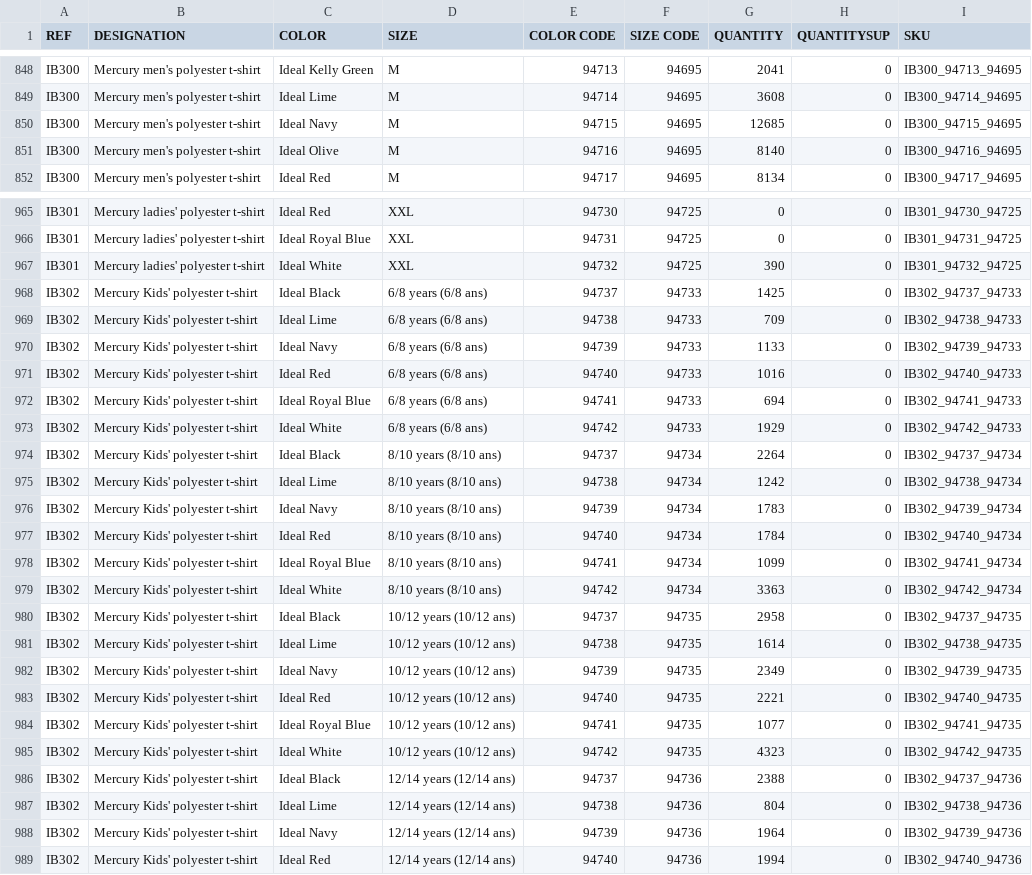
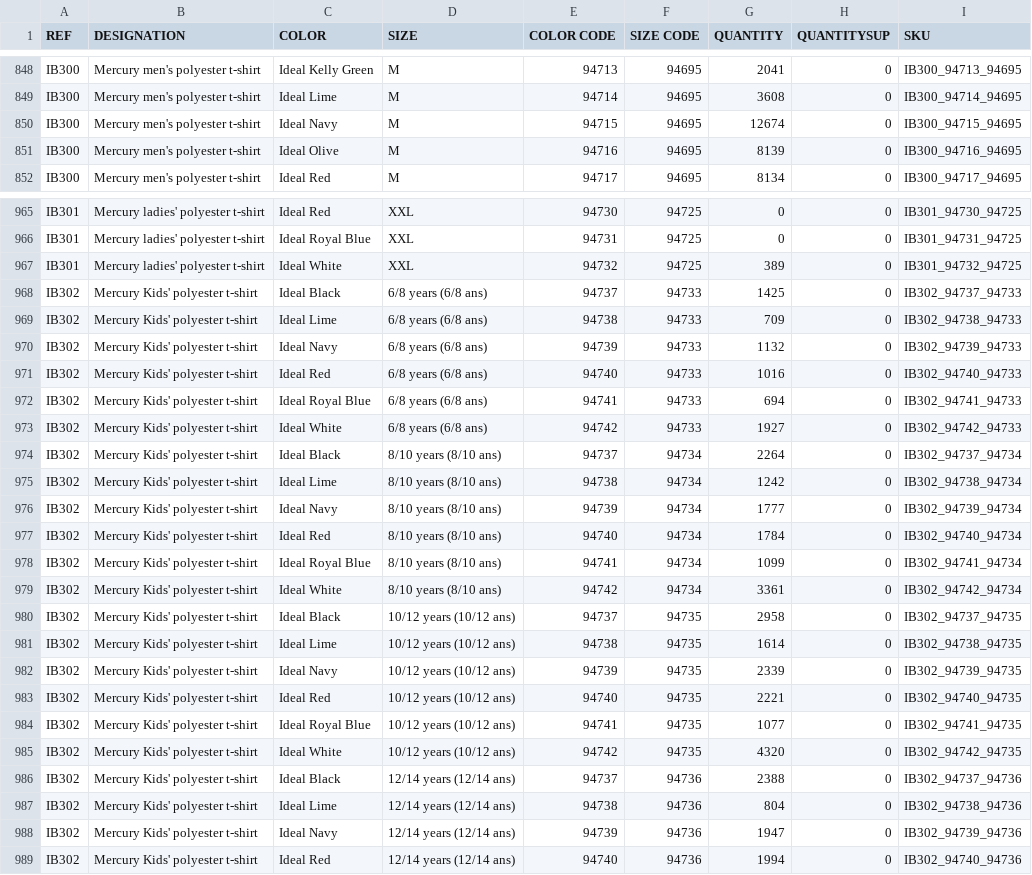
Before and after one commit to PerrinT31/iDealBasic-Stock, a CSV file: public/IDEAL_BASIC_BRANDS_STOCKWEB_IBB.csv, drawn as a sheet; only a part is shown, gaps mark what is left out; the diff covers the shown part only.

```diff
--- a/public/IDEAL_BASIC_BRANDS_STOCKWEB_IBB.csv
+++ b/public/IDEAL_BASIC_BRANDS_STOCKWEB_IBB.csv
@@ -849,4 +849,4 @@ IB300;Mercury men's polyester t-shirt;Ideal Kelly Green;M;94713;94695;2041;0;IB3
 IB300;Mercury men's polyester t-shirt;Ideal Lime;M;94714;94695;3608;0;IB300_94714_94695
-IB300;Mercury men's polyester t-shirt;Ideal Navy;M;94715;94695;12685;0;IB300_94715_94695
-IB300;Mercury men's polyester t-shirt;Ideal Olive;M;94716;94695;8140;0;IB300_94716_94695
+IB300;Mercury men's polyester t-shirt;Ideal Navy;M;94715;94695;12674;0;IB300_94715_94695
+IB300;Mercury men's polyester t-shirt;Ideal Olive;M;94716;94695;8139;0;IB300_94716_94695
 IB300;Mercury men's polyester t-shirt;Ideal Red;M;94717;94695;8134;0;IB300_94717_94695
@@ -966,24 +966,24 @@ IB301;Mercury ladies' polyester t-shirt;Ideal Red;XXL;94730;94725;0;0;IB301_9473
 IB301;Mercury ladies' polyester t-shirt;Ideal Royal Blue;XXL;94731;94725;0;0;IB301_94731_94725
-IB301;Mercury ladies' polyester t-shirt;Ideal White;XXL;94732;94725;390;0;IB301_94732_94725
+IB301;Mercury ladies' polyester t-shirt;Ideal White;XXL;94732;94725;389;0;IB301_94732_94725
 IB302;Mercury Kids' polyester t-shirt;Ideal Black;6/8 years (6/8 ans);94737;94733;1425;0;IB302_94737_94733
 IB302;Mercury Kids' polyester t-shirt;Ideal Lime;6/8 years (6/8 ans);94738;94733;709;0;IB302_94738_94733
-IB302;Mercury Kids' polyester t-shirt;Ideal Navy;6/8 years (6/8 ans);94739;94733;1133;0;IB302_94739_94733
+IB302;Mercury Kids' polyester t-shirt;Ideal Navy;6/8 years (6/8 ans);94739;94733;1132;0;IB302_94739_94733
 IB302;Mercury Kids' polyester t-shirt;Ideal Red;6/8 years (6/8 ans);94740;94733;1016;0;IB302_94740_94733
 IB302;Mercury Kids' polyester t-shirt;Ideal Royal Blue;6/8 years (6/8 ans);94741;94733;694;0;IB302_94741_94733
-IB302;Mercury Kids' polyester t-shirt;Ideal White;6/8 years (6/8 ans);94742;94733;1929;0;IB302_94742_94733
+IB302;Mercury Kids' polyester t-shirt;Ideal White;6/8 years (6/8 ans);94742;94733;1927;0;IB302_94742_94733
 IB302;Mercury Kids' polyester t-shirt;Ideal Black;8/10 years (8/10 ans);94737;94734;2264;0;IB302_94737_94734
 IB302;Mercury Kids' polyester t-shirt;Ideal Lime;8/10 years (8/10 ans);94738;94734;1242;0;IB302_94738_94734
-IB302;Mercury Kids' polyester t-shirt;Ideal Navy;8/10 years (8/10 ans);94739;94734;1783;0;IB302_94739_94734
+IB302;Mercury Kids' polyester t-shirt;Ideal Navy;8/10 years (8/10 ans);94739;94734;1777;0;IB302_94739_94734
 IB302;Mercury Kids' polyester t-shirt;Ideal Red;8/10 years (8/10 ans);94740;94734;1784;0;IB302_94740_94734
 IB302;Mercury Kids' polyester t-shirt;Ideal Royal Blue;8/10 years (8/10 ans);94741;94734;1099;0;IB302_94741_94734
-IB302;Mercury Kids' polyester t-shirt;Ideal White;8/10 years (8/10 ans);94742;94734;3363;0;IB302_94742_94734
+IB302;Mercury Kids' polyester t-shirt;Ideal White;8/10 years (8/10 ans);94742;94734;3361;0;IB302_94742_94734
 IB302;Mercury Kids' polyester t-shirt;Ideal Black;10/12 years (10/12 ans);94737;94735;2958;0;IB302_94737_94735
 IB302;Mercury Kids' polyester t-shirt;Ideal Lime;10/12 years (10/12 ans);94738;94735;1614;0;IB302_94738_94735
-IB302;Mercury Kids' polyester t-shirt;Ideal Navy;10/12 years (10/12 ans);94739;94735;2349;0;IB302_94739_94735
+IB302;Mercury Kids' polyester t-shirt;Ideal Navy;10/12 years (10/12 ans);94739;94735;2339;0;IB302_94739_94735
 IB302;Mercury Kids' polyester t-shirt;Ideal Red;10/12 years (10/12 ans);94740;94735;2221;0;IB302_94740_94735
 IB302;Mercury Kids' polyester t-shirt;Ideal Royal Blue;10/12 years (10/12 ans);94741;94735;1077;0;IB302_94741_94735
-IB302;Mercury Kids' polyester t-shirt;Ideal White;10/12 years (10/12 ans);94742;94735;4323;0;IB302_94742_94735
+IB302;Mercury Kids' polyester t-shirt;Ideal White;10/12 years (10/12 ans);94742;94735;4320;0;IB302_94742_94735
 IB302;Mercury Kids' polyester t-shirt;Ideal Black;12/14 years (12/14 ans);94737;94736;2388;0;IB302_94737_94736
 IB302;Mercury Kids' polyester t-shirt;Ideal Lime;12/14 years (12/14 ans);94738;94736;804;0;IB302_94738_94736
-IB302;Mercury Kids' polyester t-shirt;Ideal Navy;12/14 years (12/14 ans);94739;94736;1964;0;IB302_94739_94736
+IB302;Mercury Kids' polyester t-shirt;Ideal Navy;12/14 years (12/14 ans);94739;94736;1947;0;IB302_94739_94736
 IB302;Mercury Kids' polyester t-shirt;Ideal Red;12/14 years (12/14 ans);94740;94736;1994;0;IB302_94740_94736
```
Also changed, not shown: 124 edited cells elsewhere in this file.
